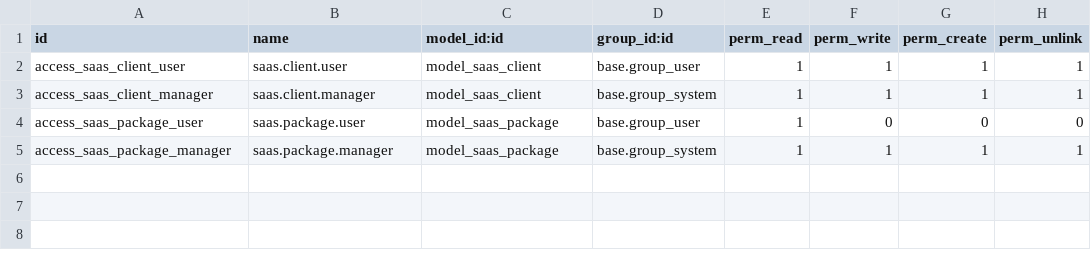
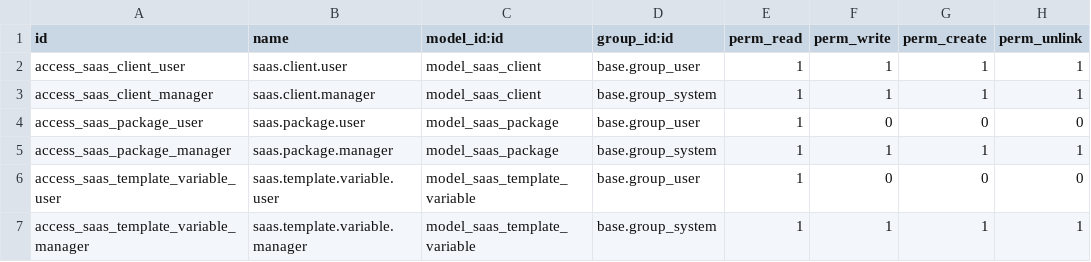
Before and after one commit to autocme/Dnsmain, a CSV file: j_portainer_saas/security/ir.model.access.csv, drawn as a sheet; the diff names each change by its address in the sheet, - before the commit and + after, or states it on an @@ line.

```diff
--- a/j_portainer_saas/security/ir.model.access.csv
+++ b/j_portainer_saas/security/ir.model.access.csv
+row 6: access_saas_template_variable_user | saas.template.variable.user | model_saas_template_variable | base.group_user | 1 | 0 | 0 | 0
+row 7: access_saas_template_variable_manager | saas.template.variable.manager | model_saas_template_variable | base.group_system | 1 | 1 | 1 | 1
```
Also changed, not shown: 4 other files.
